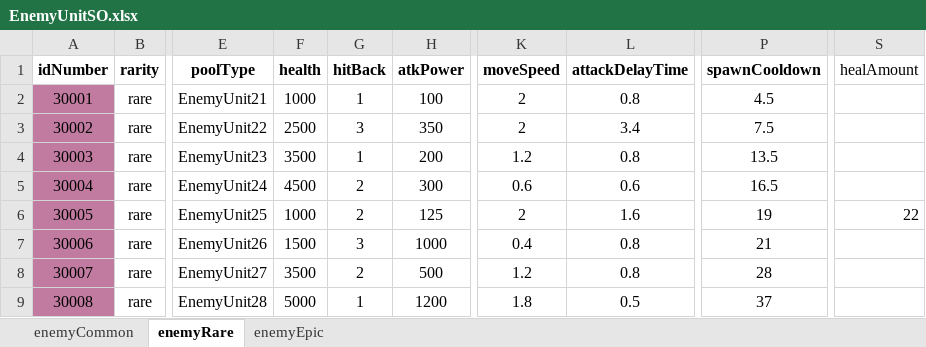
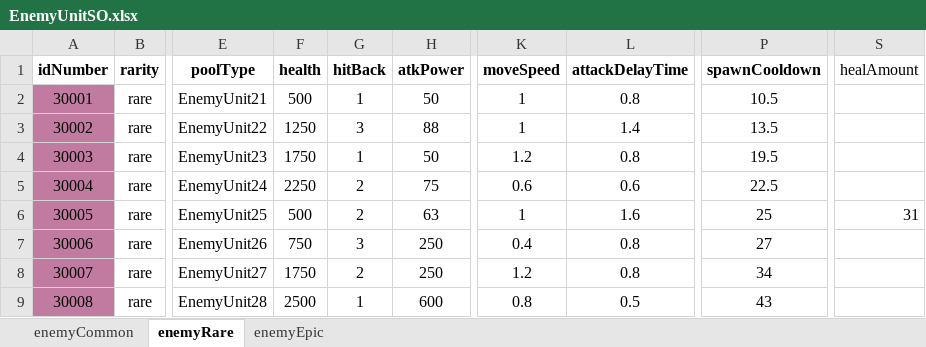
Before and after one commit to gyro1515/TeamProject_CheerUpMyHero, an Excel workbook: Assets/Excel/EnemyUnitSO.xlsx, sheet enemyRare, drawn as a sheet; only a part is shown, gaps mark what is left out; values as stored, in another font and other column widths than the file's, no borders; the diff covers the shown part only; the diff names each change by its address in the sheet, - before the commit and + after, or states it on an @@ line.

```diff
--- a/Assets/Excel/EnemyUnitSO.xlsx (sheet enemyRare)
+++ b/Assets/Excel/EnemyUnitSO.xlsx (sheet enemyRare)
-F2 (health): 1000
+F2 (health): 500
-H2 (atkPower): 100
+H2 (atkPower): 50
-K2:K3 (moveSpeed): 2
+K2:K3 (moveSpeed): 1
-P2 (spawnCooldown): 4.5
+P2 (spawnCooldown): 10.5
-F3 (health): 2500
+F3 (health): 1250
-H3 (atkPower): 350
+H3 (atkPower): 88
-L3 (attackDelayTime): 3.4
+L3 (attackDelayTime): 1.4
-P3 (spawnCooldown): 7.5
+P3 (spawnCooldown): 13.5
-F4 (health): 3500
+F4 (health): 1750
-H4 (atkPower): 200
+H4 (atkPower): 50
-P4 (spawnCooldown): 13.5
+P4 (spawnCooldown): 19.5
-F5 (health): 4500
+F5 (health): 2250
-H5 (atkPower): 300
+H5 (atkPower): 75
-P5 (spawnCooldown): 16.5
+P5 (spawnCooldown): 22.5
-F6 (health): 1000
+F6 (health): 500
-H6 (atkPower): 125
+H6 (atkPower): 63
-K6 (moveSpeed): 2
+K6 (moveSpeed): 1
-P6 (spawnCooldown): 19
+P6 (spawnCooldown): 25
-S6 (healAmount): 22
+S6 (healAmount): 31
-F7 (health): 1500
+F7 (health): 750
-H7 (atkPower): 1000
+H7 (atkPower): 250
-P7 (spawnCooldown): 21
+P7 (spawnCooldown): 27
-F8 (health): 3500
+F8 (health): 1750
-H8 (atkPower): 500
+H8 (atkPower): 250
-P8 (spawnCooldown): 28
+P8 (spawnCooldown): 34
-F9 (health): 5000
+F9 (health): 2500
-H9 (atkPower): 1200
+H9 (atkPower): 600
-K9 (moveSpeed): 1.8
+K9 (moveSpeed): 0.8
-P9 (spawnCooldown): 37
+P9 (spawnCooldown): 43
```
Also changed, not shown: 54 edited cells elsewhere in this sheet, sheet enemyEpic, sheet enemyCommon, 1 other file.
